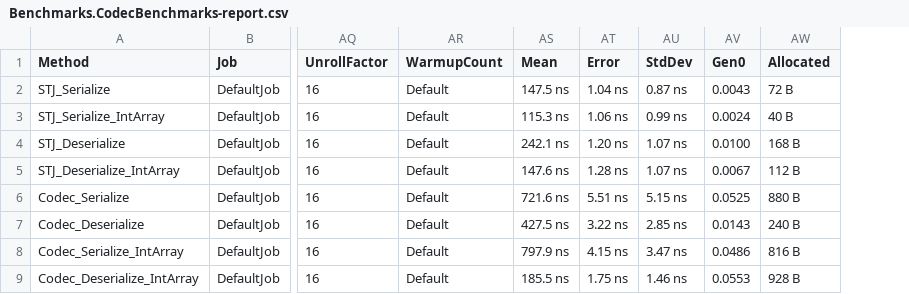
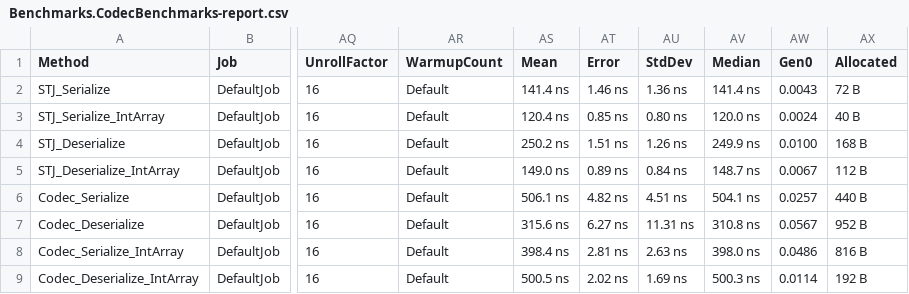
Before and after one commit to ChristosMaragkos/DataFixerSharper, a CSV file: BenchmarkDotNet.Artifacts/results/Benchmarks.CodecBenchmarks-report.csv, drawn as a sheet; only a part is shown, gaps mark what is left out; addresses are those after the commit; the diff names each change by its address in the sheet, - before the commit and + after, or states it on an @@ line.

Commit message:
More benchmarks
Encoding now takes less than half a kilobyte! can't say the same for
decoding.

```diff
--- a/BenchmarkDotNet.Artifacts/results/Benchmarks.CodecBenchmarks-report.csv
+++ b/BenchmarkDotNet.Artifacts/results/Benchmarks.CodecBenchmarks-report.csv
+column AV (Median), rows 2-9: 141.4 ns | 120.0 ns | 249.9 ns | 148.7 ns | 504.1 ns | 310.8 ns | 398.0 ns | 500.3 ns
-AS2 (Mean): 147.5 ns
+AS2 (Mean): 141.4 ns
-AT2 (Error): 1.04 ns
+AT2 (Error): 1.46 ns
-AU2 (StdDev): 0.87 ns
+AU2 (StdDev): 1.36 ns
-AS3 (Mean): 115.3 ns
+AS3 (Mean): 120.4 ns
-AT3 (Error): 1.06 ns
+AT3 (Error): 0.85 ns
-AU3 (StdDev): 0.99 ns
+AU3 (StdDev): 0.80 ns
-AS4 (Mean): 242.1 ns
+AS4 (Mean): 250.2 ns
-AT4 (Error): 1.20 ns
+AT4 (Error): 1.51 ns
-AU4 (StdDev): 1.07 ns
+AU4 (StdDev): 1.26 ns
-AS5 (Mean): 147.6 ns
+AS5 (Mean): 149.0 ns
-AT5 (Error): 1.28 ns
+AT5 (Error): 0.89 ns
-AU5 (StdDev): 1.07 ns
+AU5 (StdDev): 0.84 ns
-AS6 (Mean): 721.6 ns
+AS6 (Mean): 506.1 ns
-AT6 (Error): 5.51 ns
+AT6 (Error): 4.82 ns
-AU6 (StdDev): 5.15 ns
+AU6 (StdDev): 4.51 ns
-AW6 (Gen0): 0.0525
+AW6 (Gen0): 0.0257
-AX6 (Allocated): 880 B
+AX6 (Allocated): 440 B
-AS7 (Mean): 427.5 ns
+AS7 (Mean): 315.6 ns
-AT7 (Error): 3.22 ns
+AT7 (Error): 6.27 ns
-AU7 (StdDev): 2.85 ns
+AU7 (StdDev): 11.31 ns
-AW7 (Gen0): 0.0143
+AW7 (Gen0): 0.0567
-AX7 (Allocated): 240 B
+AX7 (Allocated): 952 B
-AS8 (Mean): 797.9 ns
+AS8 (Mean): 398.4 ns
-AT8 (Error): 4.15 ns
+AT8 (Error): 2.81 ns
-AU8 (StdDev): 3.47 ns
+AU8 (StdDev): 2.63 ns
-AS9 (Mean): 185.5 ns
+AS9 (Mean): 500.5 ns
-AT9 (Error): 1.75 ns
+AT9 (Error): 2.02 ns
-AU9 (StdDev): 1.46 ns
+AU9 (StdDev): 1.69 ns
-AW9 (Gen0): 0.0553
+AW9 (Gen0): 0.0114
-AX9 (Allocated): 928 B
+AX9 (Allocated): 192 B
```
Also changed, not shown: 4 other files.
